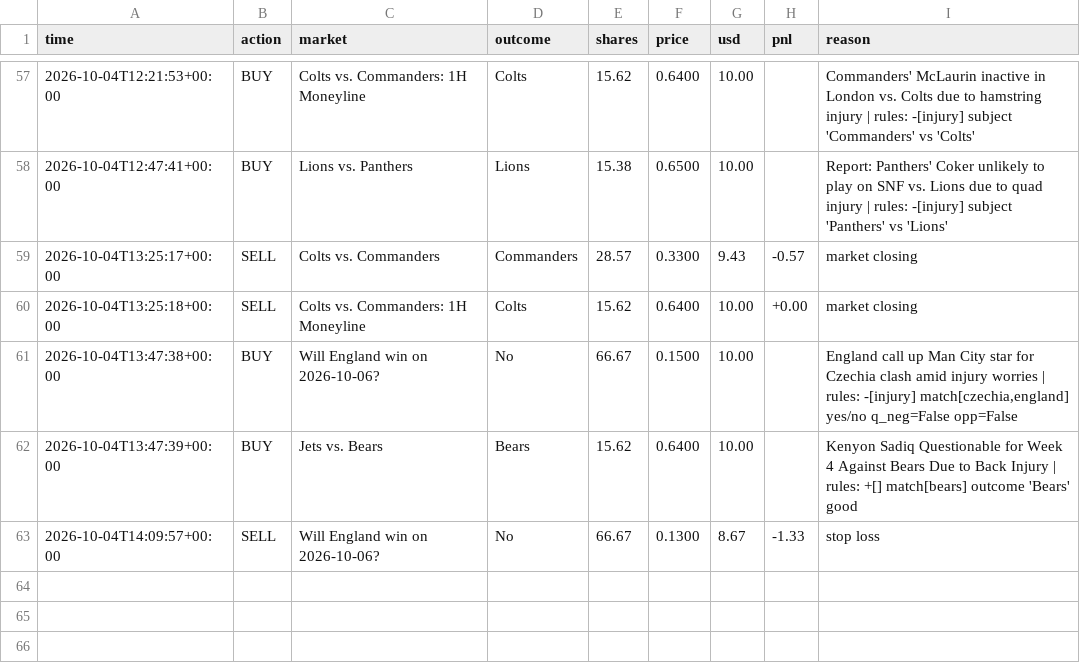
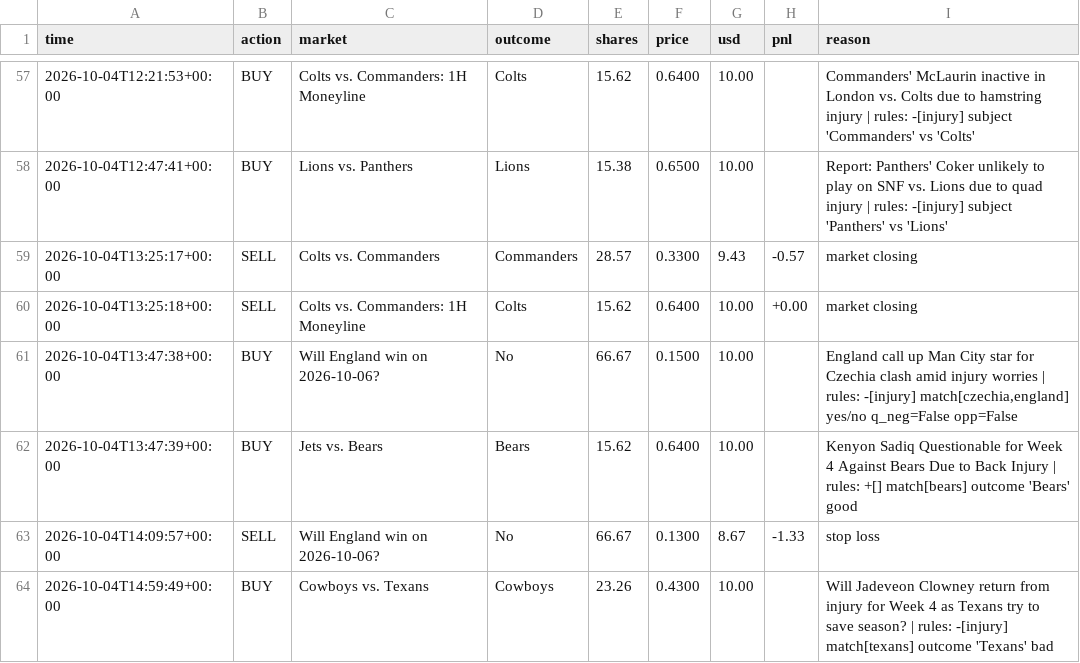
Before and after one commit to MoldyAxis395/polymarket-news-bot, a CSV file: data/trades.csv, drawn as a sheet; only a part is shown, gaps mark what is left out; the diff names each change by its address in the sheet, - before the commit and + after, or states it on an @@ line.

```diff
--- a/data/trades.csv
+++ b/data/trades.csv
+row 64: 2026-10-04T14:59:49+00:00 | BUY | Cowboys vs. Texans | Cowboys | 23.26 | 0.4300 | 10.00 |  | Will Jadeveon Clowney return from injury for Week 4 as Texans try to save season? | rules: -[injury] match[texans] outcome 'Texans' bad
```
Also changed, not shown: 5 other files.
